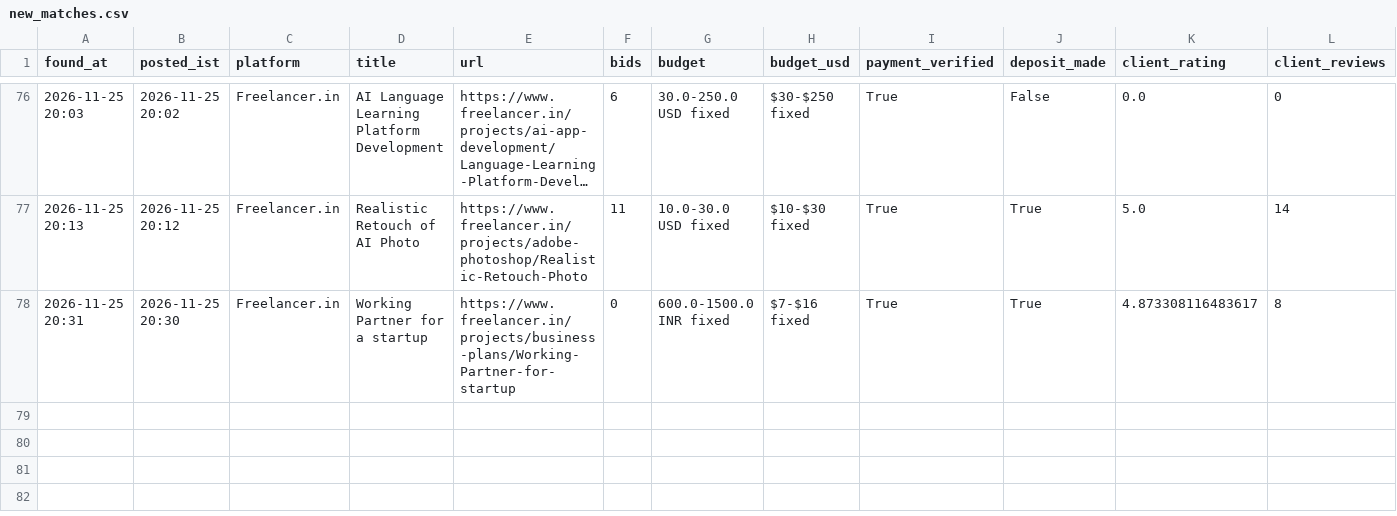
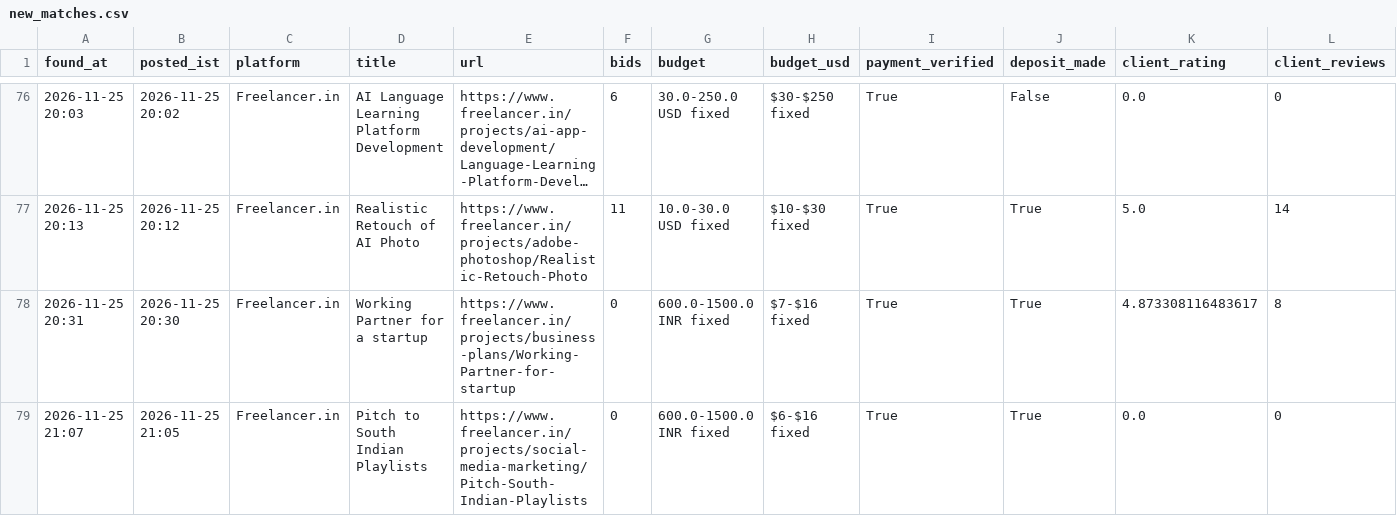
Before and after one commit to vinay2210974/freelance-gig-scanner, a CSV file: new_matches.csv, drawn as a sheet; only a part is shown, gaps mark what is left out; long unchanged cells end in …; rows hold the shown columns only; the diff names each change by its address in the sheet, - before the commit and + after, or states it on an @@ line.

```diff
--- a/new_matches.csv
+++ b/new_matches.csv
+row 79: 2026-11-25 21:07 | 2026-11-25 21:05 | Freelancer.in | Pitch to South Indian Playlists | https://www.freelancer.in/projects/social-media-marketing/Pitch-South-Indian-Playlists | 0 | 600.0-1500.0 INR fixed | $6-$16 fixed | True | True | 0.0 | 0
```
Also changed, not shown: 3 other files.
